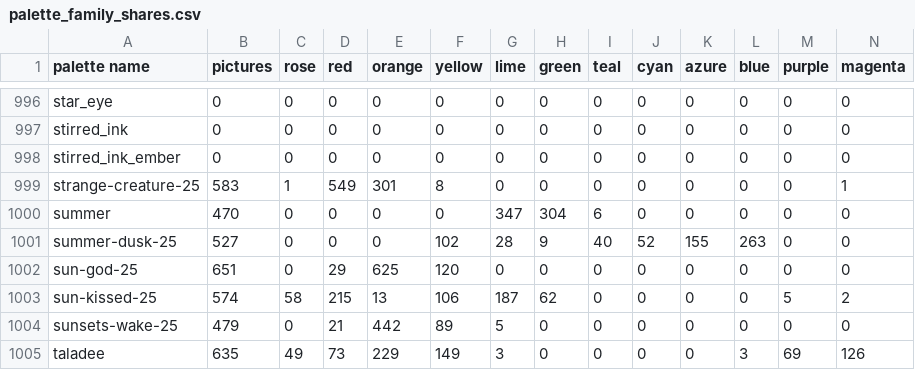
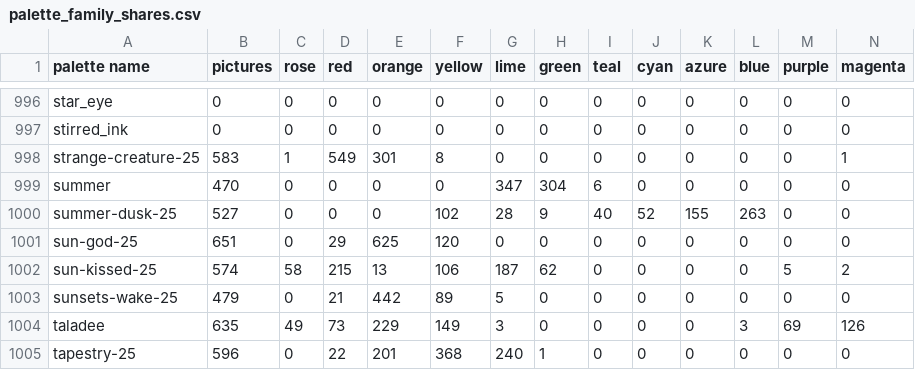
Before and after one commit to techmatt/fractal-wallpapers, a CSV file: data/palettes/palette_family_shares.csv, drawn as a sheet; only a part is shown, gaps mark what is left out; the shorter side is filled out with more unchanged rows; the diff names each change by its address in the sheet, - before the commit and + after, or states it on an @@ line.

```diff
--- a/data/palettes/palette_family_shares.csv
+++ b/data/palettes/palette_family_shares.csv
-row 998: stirred_ink_ember | 0 | 0 | 0 | 0 | 0 | 0 | 0 | 0 | 0 | 0 | 0 | 0 | 0
```
Also changed, not shown: 26 other files.
